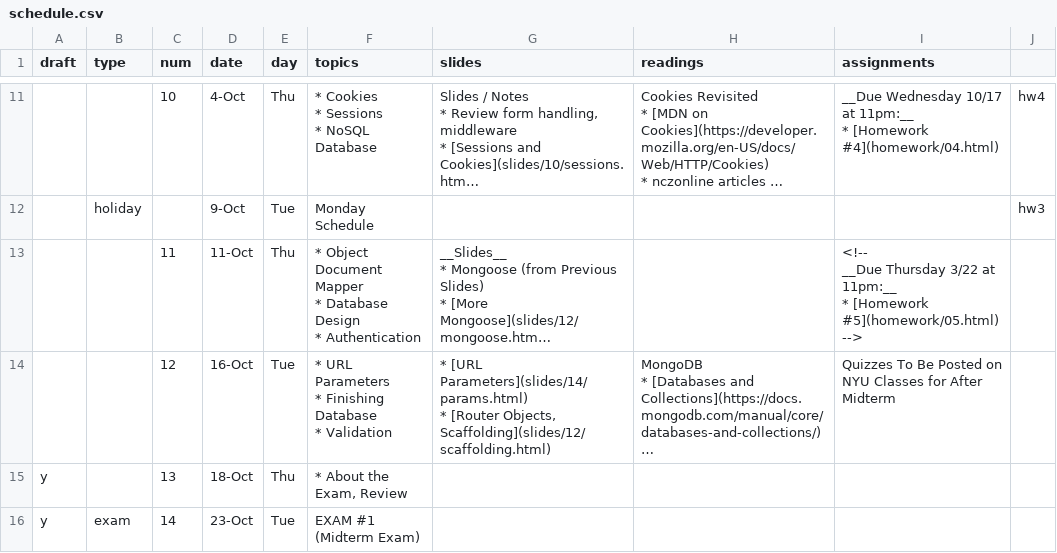
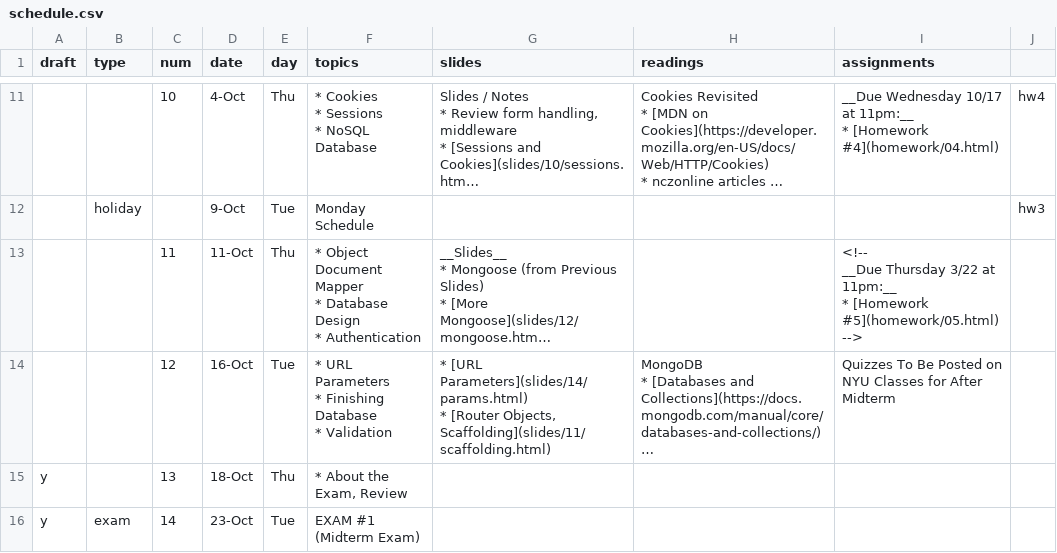
Before and after one commit to foureyes/csci-ua.0480-fall2018-001-003, a CSV file: _data/schedule.csv, drawn as a sheet; only a part is shown, gaps mark what is left out; long unchanged cells end in …; the diff names each change by its address in the sheet, - before the commit and + after, or states it on an @@ line.

```diff
--- a/_data/schedule.csv
+++ b/_data/schedule.csv
-G14 (slides): …[Router Objects, Scaffolding](slides/12/scaffolding.html)
+G14 (slides): …[Router Objects, Scaffolding](slides/11/scaffolding.html)
```
Also changed, not shown: 1 other file.
